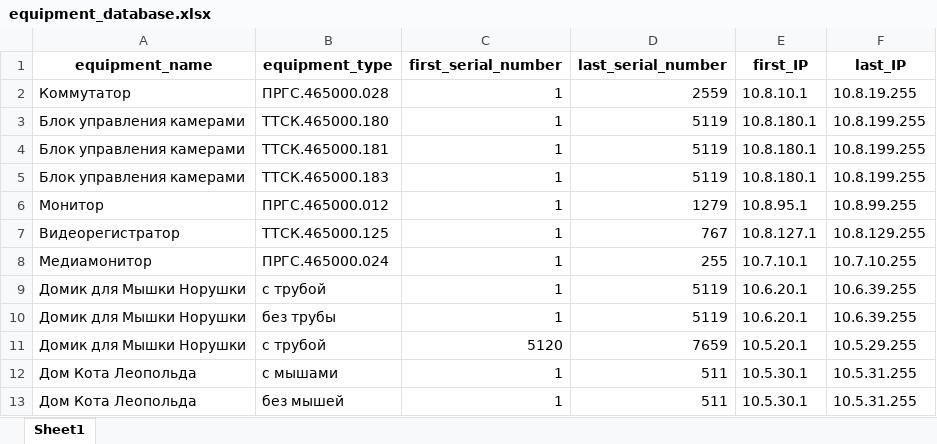
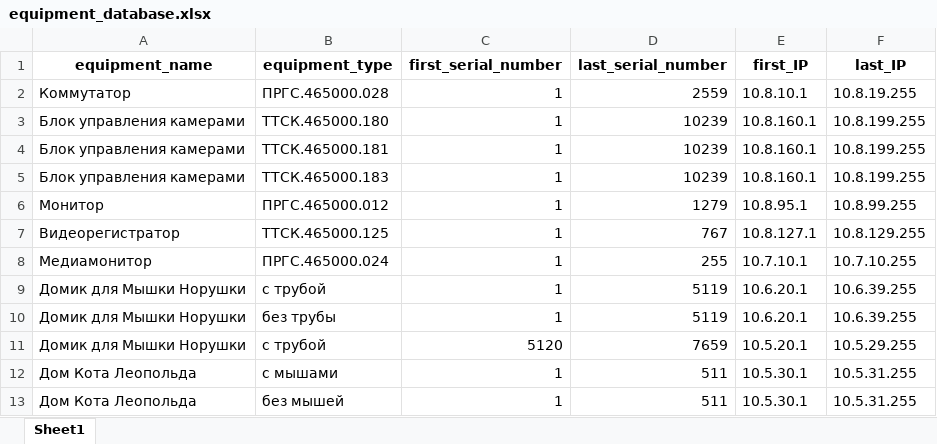
Before and after one commit to OlMotova/first_public_project, an Excel workbook: IP_calculation_Pro/equipment_database.xlsx, sheet Sheet1, drawn as a sheet; values as stored, in another font and other column widths than the file's, no borders; the diff names each change by its address in the sheet, - before the commit and + after, or states it on an @@ line.

Commit message:
equipment_database.xlsx

```diff
--- a/IP_calculation_Pro/equipment_database.xlsx (sheet Sheet1)
+++ b/IP_calculation_Pro/equipment_database.xlsx (sheet Sheet1)
-D3:D5 (last_serial_number): 5119
+D3:D5 (last_serial_number): 10239
-E3:E5 (first_IP): 10.8.180.1
+E3:E5 (first_IP): 10.8.160.1
```
Also changed, not shown: 1 other file.
